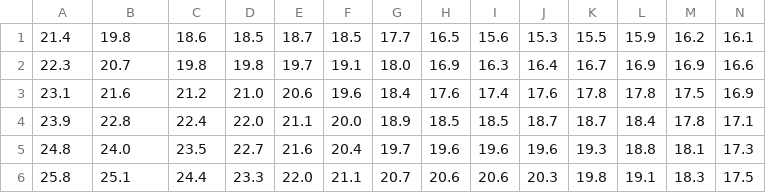
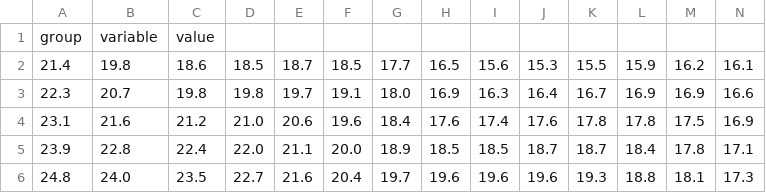
Before and after one commit to SRParse/csv, a CSV file: test.csv, drawn as a sheet; only a part is shown; the shorter side is filled out with more unchanged rows; rows hold the shown columns only; the diff names each change by its address in the sheet, - before the commit and + after, or states it on an @@ line.

Commit message:
Update test.csv

```diff
--- a/test.csv
+++ b/test.csv
+row 1: group | variable | value
```
